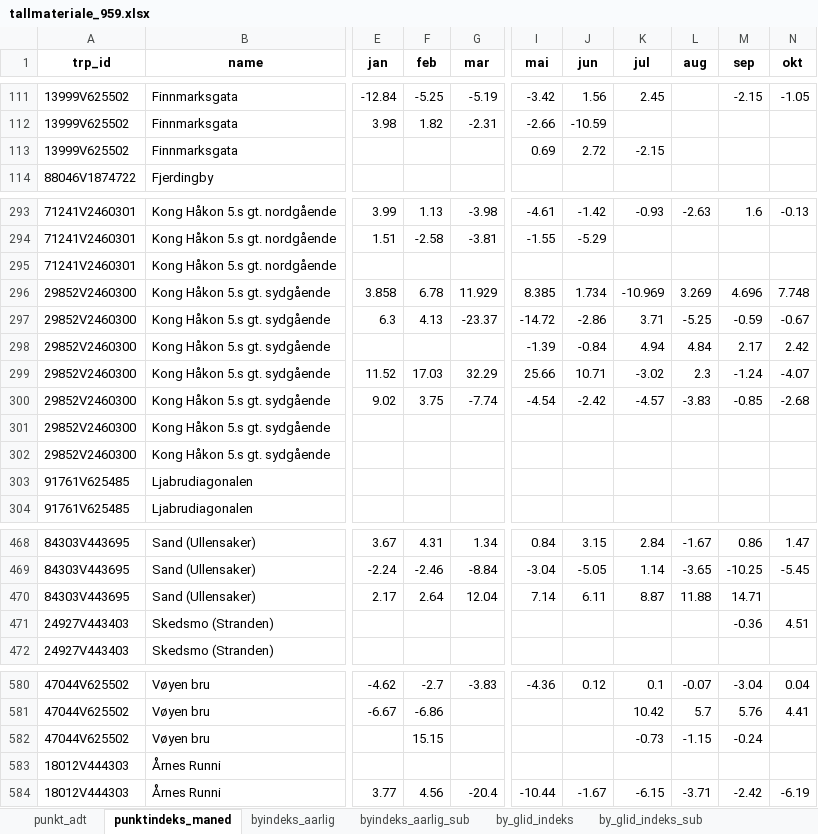
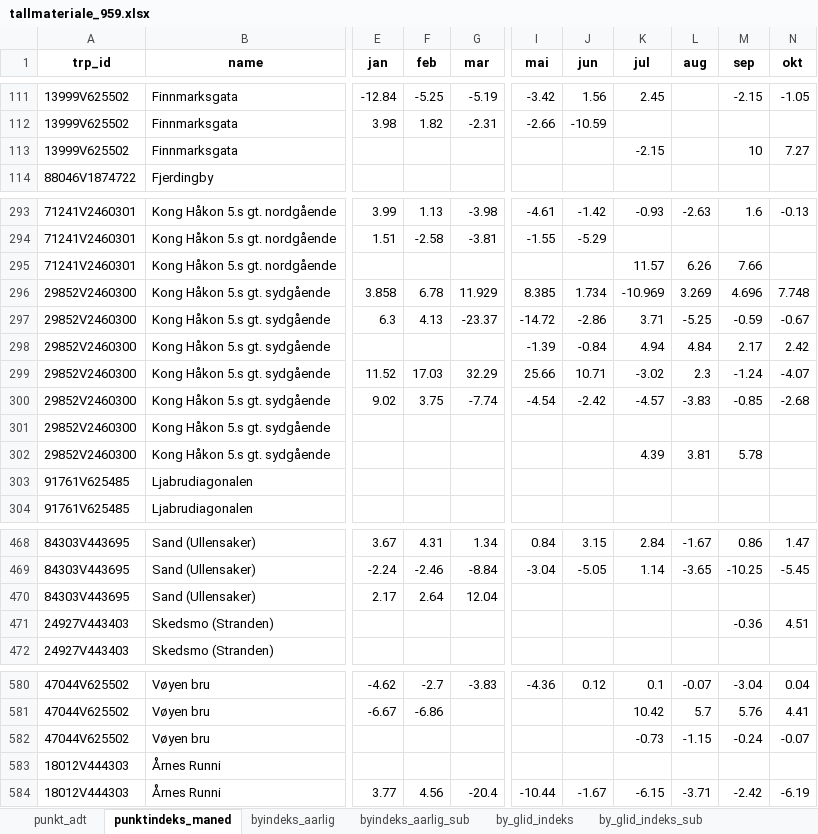
Before and after one commit to snohan/byindeks, an Excel workbook: data_indexpoints_tidy/tallmateriale_959.xlsx, sheet punktindeks_maned, drawn as a sheet; only a part is shown, gaps mark what is left out; values as stored, in another font and other column widths than the file's, no borders; the diff covers the shown part only; the diff names each change by its address in the sheet, - before the commit and + after, or states it on an @@ line.

```diff
--- a/data_indexpoints_tidy/tallmateriale_959.xlsx (sheet punktindeks_maned)
+++ b/data_indexpoints_tidy/tallmateriale_959.xlsx (sheet punktindeks_maned)
-I113 (mai): 0.69
+I113 (mai): (empty)
-J113 (jun): 2.72
+J113 (jun): (empty)
-M113 (sep): (empty)
+M113 (sep): 10
-N113 (okt): (empty)
+N113 (okt): 7.27
-K295 (jul): (empty)
+K295 (jul): 11.57
-L295 (aug): (empty)
+L295 (aug): 6.26
-M295 (sep): (empty)
+M295 (sep): 7.66
-K302 (jul): (empty)
+K302 (jul): 4.39
-L302 (aug): (empty)
+L302 (aug): 3.81
-M302 (sep): (empty)
+M302 (sep): 5.78
-I470 (mai): 7.14
+I470 (mai): (empty)
-J470 (jun): 6.11
+J470 (jun): (empty)
-K470 (jul): 8.87
+K470 (jul): (empty)
-L470 (aug): 11.88
+L470 (aug): (empty)
-M470 (sep): 14.71
+M470 (sep): (empty)
-F582 (feb): 15.15
+F582 (feb): (empty)
-N582 (okt): (empty)
+N582 (okt): -0.07
```
Also changed, not shown: 60 edited cells elsewhere in this sheet, sheet by_glid_indeks_sub, sheet by_glid_indeks, sheet byindeks_aarlig_sub, sheet byindeks_aarlig, data_indexpoints_tidy/tallmateriale_18952.xlsx, data_indexpoints_tidy/tallmateriale_19953.xlsx, 2 other files.
